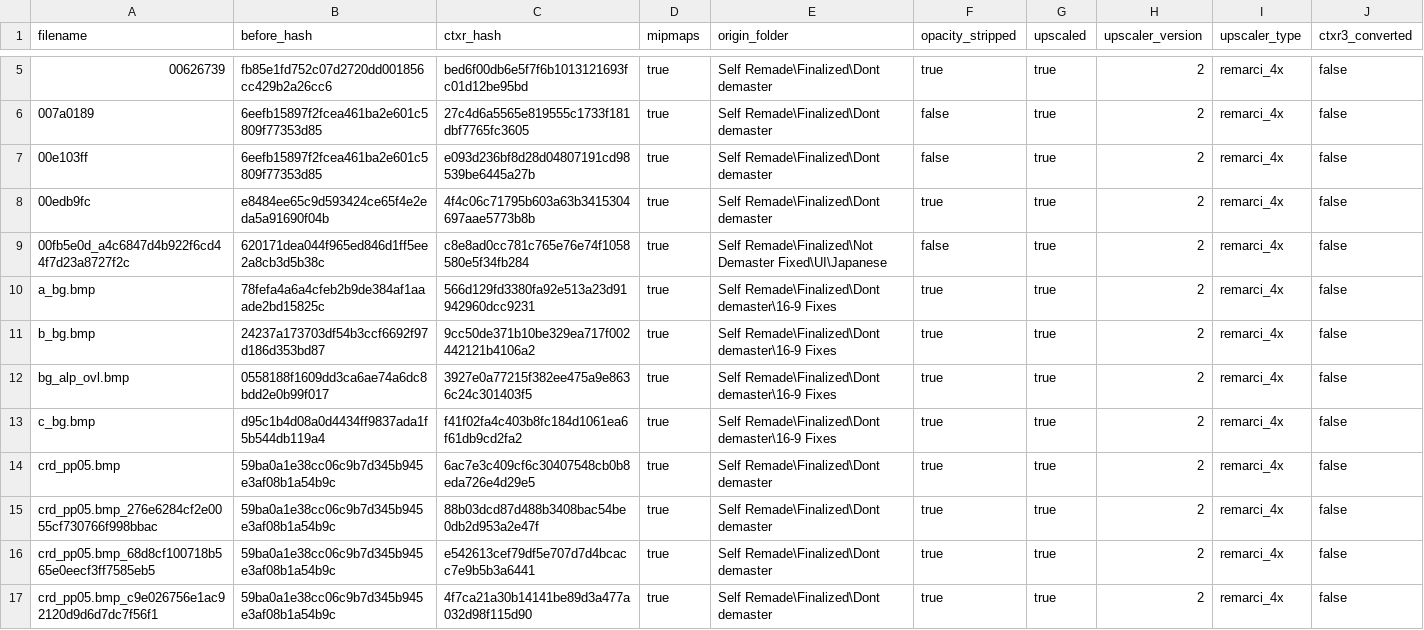
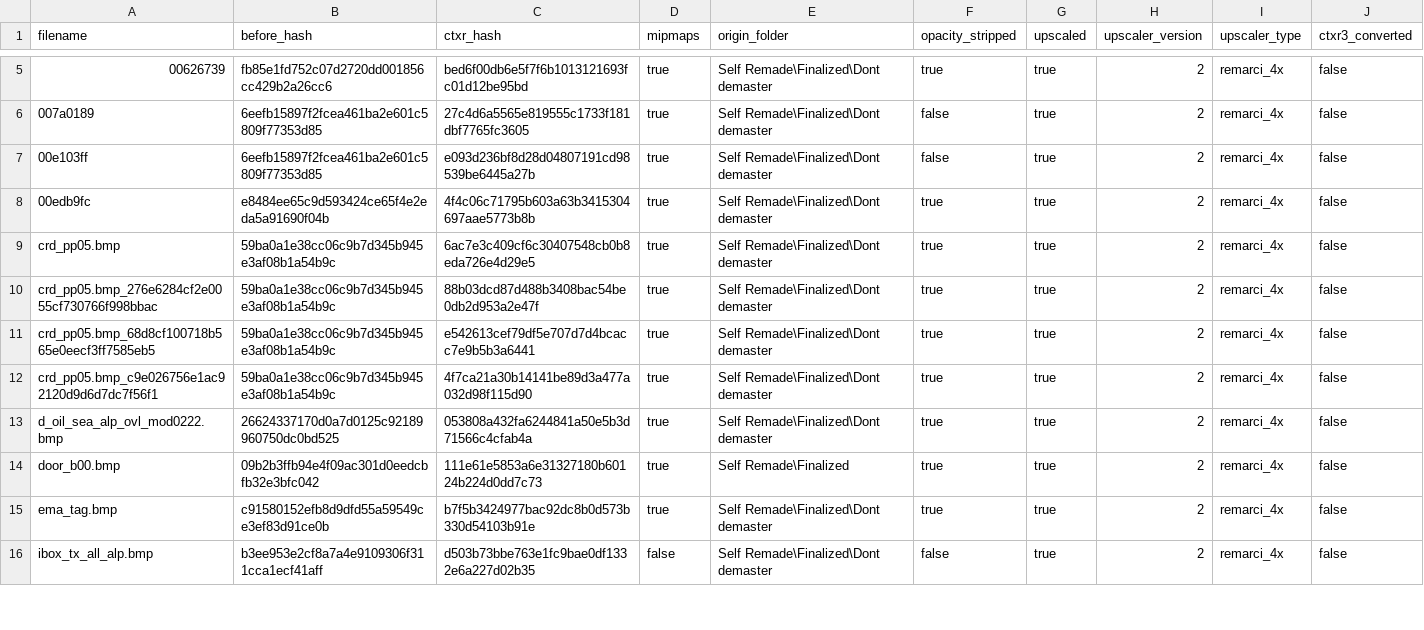
Before and after one commit to ShizCalev/MGS2-Community-Bugfix-Compilation, a CSV file: Texture Fixes/Staging - 2x Upscaled/textures/flatlist/ovr_stm/ovr_jp/_win/conversion_hashes.csv, drawn as a sheet; only a part is shown, gaps mark what is left out; the shorter side is filled out with more unchanged rows; the diff covers the shown part only.

Commit message:
Cleanup more upscaled ui files

```diff
--- a/Texture Fixes/Staging - 2x Upscaled/textures/flatlist/ovr_stm/ovr_jp/_win/conversion_hashes.csv
+++ b/Texture Fixes/Staging - 2x Upscaled/textures/flatlist/ovr_stm/ovr_jp/_win/conversion_hashes.csv
@@ -8,7 +8,2 @@ filename,before_hash,ctxr_hash,mipmaps,origin_folder,opacity_stripped,upscaled,u
 00edb9fc,e8484ee65c9d593424ce65f4e2eda5a91690f04b,4f4c06c71795b603a63b3415304697aae5773b8b,true,Self Remade\Finalized\Dont demaster,true,true,2,remarci_4x,false
-00fb5e0d_a4c6847d4b922f6cd44f7d23a8727f2c,620171dea044f965ed846d1ff5ee2a8cb3d5b38c,c8e8ad0cc781c765e76e74f1058580e5f34fb284,true,Self Remade\Finalized\Not Demaster Fixed\UI\Japanese,false,true,2,remarci_4x,false
-a_bg.bmp,78fefa4a6a4cfeb2b9de384af1aaade2bd15825c,566d129fd3380fa92e513a23d91942960dcc9231,true,Self Remade\Finalized\Dont demaster\16-9 Fixes,true,true,2,remarci_4x,false
-b_bg.bmp,24237a173703df54b3ccf6692f97d186d353bd87,9cc50de371b10be329ea717f002442121b4106a2,true,Self Remade\Finalized\Dont demaster\16-9 Fixes,true,true,2,remarci_4x,false
-bg_alp_ovl.bmp,0558188f1609dd3ca6ae74a6dc8bdd2e0b99f017,3927e0a77215f382ee475a9e8636c24c301403f5,true,Self Remade\Finalized\Dont demaster\16-9 Fixes,true,true,2,remarci_4x,false
-c_bg.bmp,d95c1b4d08a0d4434ff9837ada1f5b544db119a4,f41f02fa4c403b8fc184d1061ea6f61db9cd2fa2,true,Self Remade\Finalized\Dont demaster\16-9 Fixes,true,true,2,remarci_4x,false
 crd_pp05.bmp,59ba0a1e38cc06c9b7d345b945e3af08b1a54b9c,6ac7e3c409cf6c30407548cb0b8eda726e4d29e5,true,Self Remade\Finalized\Dont demaster,true,true,2,remarci_4x,false
```
Also changed, not shown: 3 removed rows elsewhere in this file, Texture Fixes/Staging - 2x Upscaled/textures/flatlist/ovr_stm/ovr_eu/_win/conversion_hashes.csv, Texture Fixes/Staging - 4x Upscaled/textures/flatlist/ovr_stm/ovr_eu/_win/conversion_hashes.csv, 37 other files.
